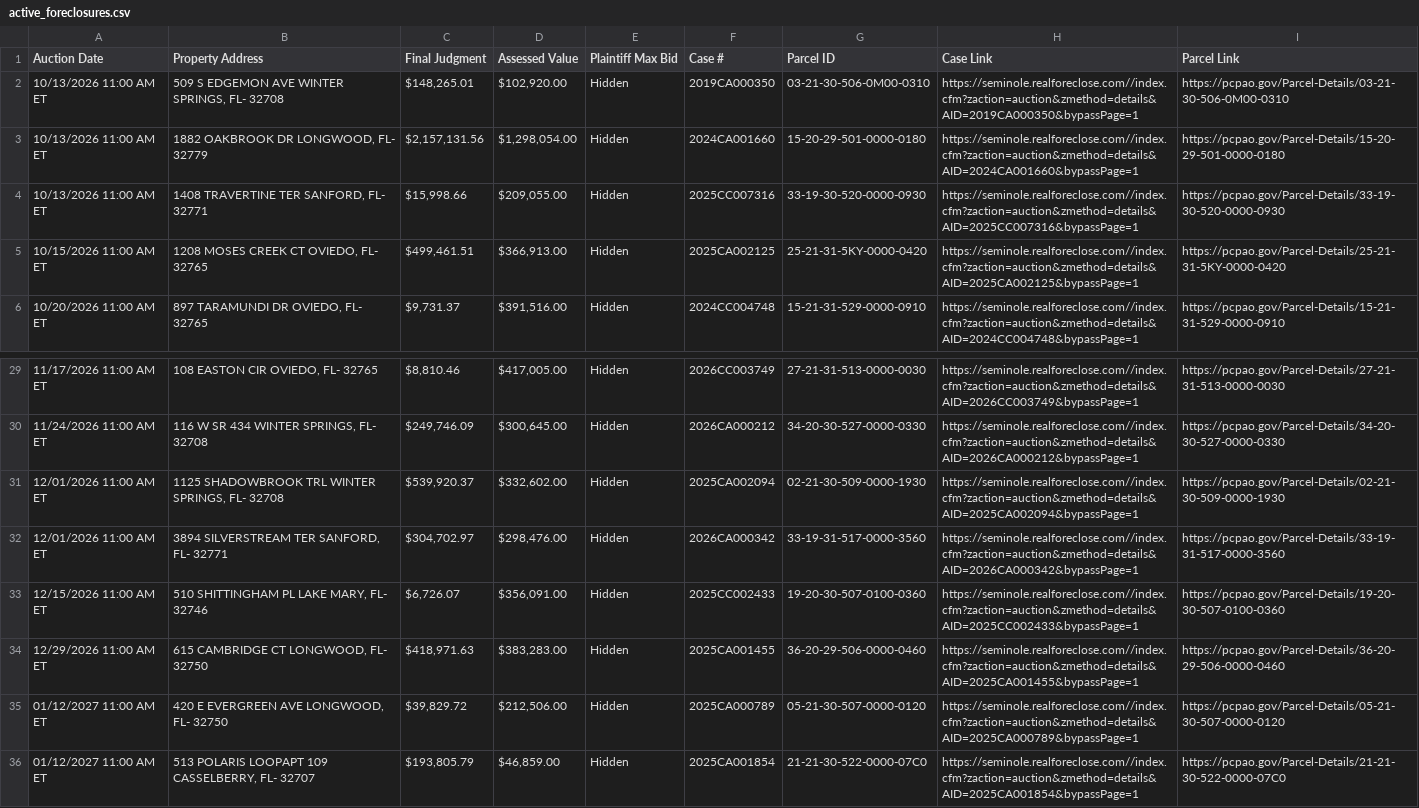
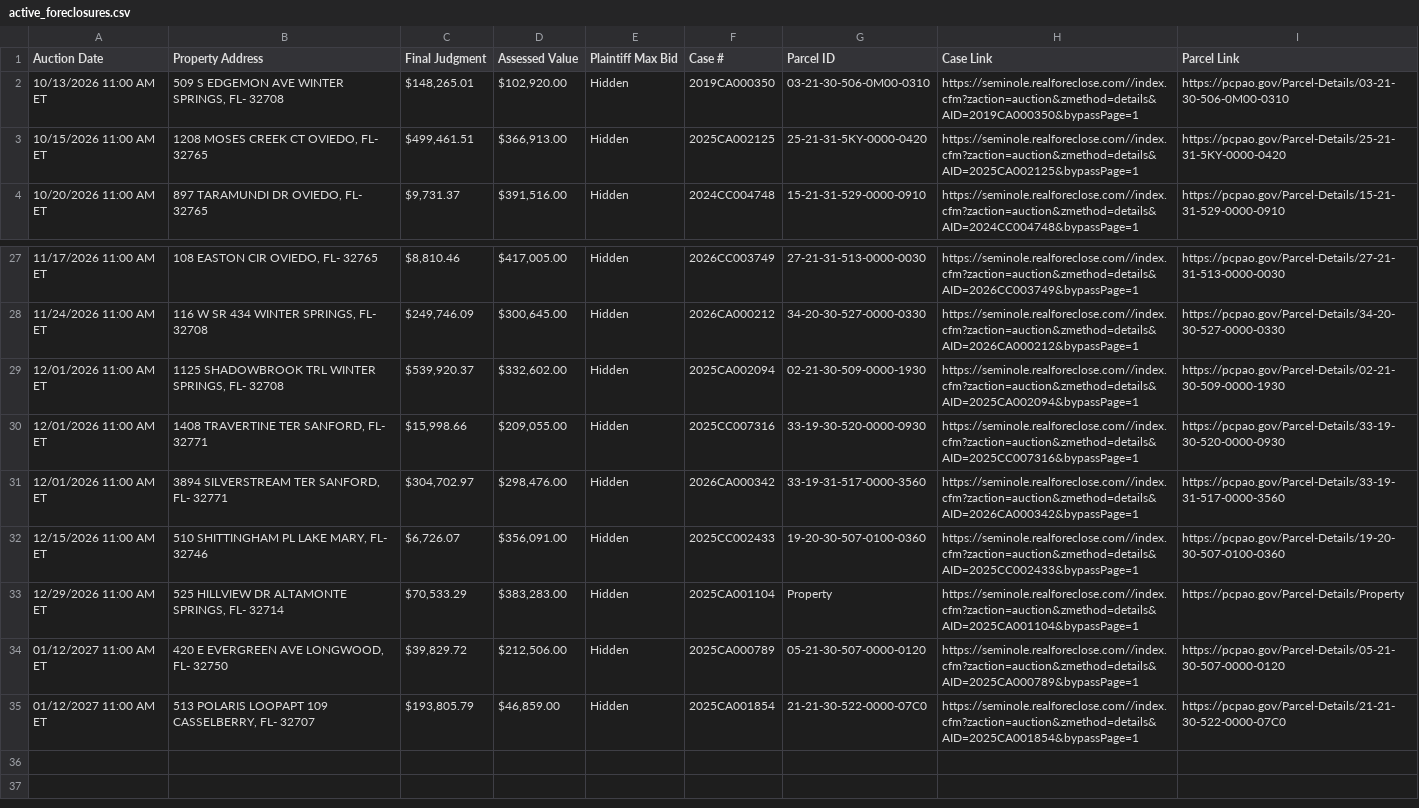
Before and after one commit to figlesias7/realforeclose-seminole, a CSV file: data/active_foreclosures.csv, drawn as a sheet; only a part is shown, gaps mark what is left out.

```diff
--- a/data/active_foreclosures.csv
+++ b/data/active_foreclosures.csv
@@ -2,4 +2,2 @@ Auction Date,Property Address,Final Judgment,Assessed Value,Plaintiff Max Bid,Ca
 10/13/2026 11:00 AM ET,"509 S EDGEMON AVE WINTER SPRINGS, FL- 32708","$148,265.01","$102,920.00",Hidden,2019CA000350,03-21-30-506-0M00-0310,https://seminole.realforeclose.com//index.cfm?zaction=auction&zmethod=details&AID=2019CA000350&bypassPage=1,https://pcpao.gov/Parcel-Details/03-21-30-506-0M00-0310
-10/13/2026 11:00 AM ET,"1882 OAKBROOK DR LONGWOOD, FL- 32779","$2,157,131.56","$1,298,054.00",Hidden,2024CA001660,15-20-29-501-0000-0180,https://seminole.realforeclose.com//index.cfm?zaction=auction&zmethod=details&AID=2024CA001660&bypassPage=1,https://pcpao.gov/Parcel-Details/15-20-29-501-0000-0180
-10/13/2026 11:00 AM ET,"1408 TRAVERTINE TER SANFORD, FL- 32771","$15,998.66","$209,055.00",Hidden,2025CC007316,33-19-30-520-0000-0930,https://seminole.realforeclose.com//index.cfm?zaction=auction&zmethod=details&AID=2025CC007316&bypassPage=1,https://pcpao.gov/Parcel-Details/33-19-30-520-0000-0930
 10/15/2026 11:00 AM ET,"1208 MOSES CREEK CT OVIEDO, FL- 32765","$499,461.51","$366,913.00",Hidden,2025CA002125,25-21-31-5KY-0000-0420,https://seminole.realforeclose.com//index.cfm?zaction=auction&zmethod=details&AID=2025CA002125&bypassPage=1,https://pcpao.gov/Parcel-Details/25-21-31-5KY-0000-0420
@@ -31,5 +29,6 @@ Auction Date,Property Address,Final Judgment,Assessed Value,Plaintiff Max Bid,Ca
 12/01/2026 11:00 AM ET,"1125 SHADOWBROOK TRL WINTER SPRINGS, FL- 32708","$539,920.37","$332,602.00",Hidden,2025CA002094,02-21-30-509-0000-1930,https://seminole.realforeclose.com//index.cfm?zaction=auction&zmethod=details&AID=2025CA002094&bypassPage=1,https://pcpao.gov/Parcel-Details/02-21-30-509-0000-1930
+12/01/2026 11:00 AM ET,"1408 TRAVERTINE TER SANFORD, FL- 32771","$15,998.66","$209,055.00",Hidden,2025CC007316,33-19-30-520-0000-0930,https://seminole.realforeclose.com//index.cfm?zaction=auction&zmethod=details&AID=2025CC007316&bypassPage=1,https://pcpao.gov/Parcel-Details/33-19-30-520-0000-0930
 12/01/2026 11:00 AM ET,"3894 SILVERSTREAM TER SANFORD, FL- 32771","$304,702.97","$298,476.00",Hidden,2026CA000342,33-19-31-517-0000-3560,https://seminole.realforeclose.com//index.cfm?zaction=auction&zmethod=details&AID=2026CA000342&bypassPage=1,https://pcpao.gov/Parcel-Details/33-19-31-517-0000-3560
 12/15/2026 11:00 AM ET,"510 SHITTINGHAM PL LAKE MARY, FL- 32746","$6,726.07","$356,091.00",Hidden,2025CC002433,19-20-30-507-0100-0360,https://seminole.realforeclose.com//index.cfm?zaction=auction&zmethod=details&AID=2025CC002433&bypassPage=1,https://pcpao.gov/Parcel-Details/19-20-30-507-0100-0360
-12/29/2026 11:00 AM ET,"615 CAMBRIDGE CT LONGWOOD, FL- 32750","$418,971.63","$383,283.00",Hidden,2025CA001455,36-20-29-506-0000-0460,https://seminole.realforeclose.com//index.cfm?zaction=auction&zmethod=details&AID=2025CA001455&bypassPage=1,https://pcpao.gov/Parcel-Details/36-20-29-506-0000-0460
+12/29/2026 11:00 AM ET,"525 HILLVIEW DR ALTAMONTE SPRINGS, FL- 32714","$70,533.29","$383,283.00",Hidden,2025CA001104,Property,https://seminole.realforeclose.com//index.cfm?zaction=auction&zmethod=details&AID=2025CA001104&bypassPage=1,https://pcpao.gov/Parcel-Details/Property
 01/12/2027 11:00 AM ET,"420 E EVERGREEN AVE LONGWOOD, FL- 32750","$39,829.72","$212,506.00",Hidden,2025CA000789,05-21-30-507-0000-0120,https://seminole.realforeclose.com//index.cfm?zaction=auction&zmethod=details&AID=2025CA000789&bypassPage=1,https://pcpao.gov/Parcel-Details/05-21-30-507-0000-0120
```
Also changed, not shown: data/all_seen.csv, data/event_log.csv, 3 other files.
